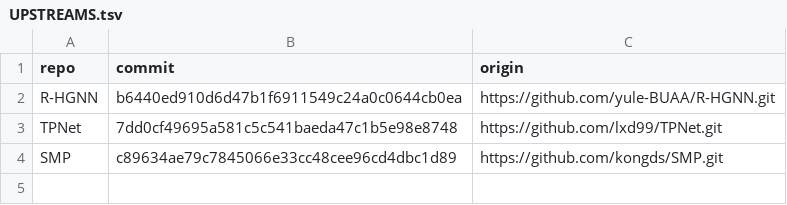
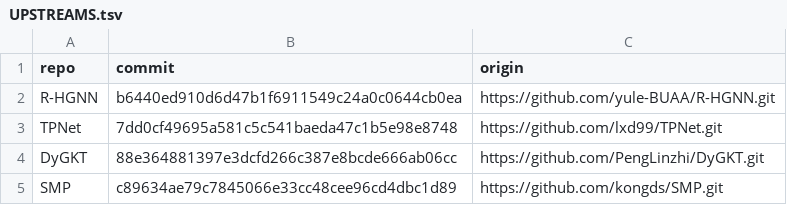
Before and after one commit to lxd99/heterogeneous-data-evaluation-pipeline, a TSV file: UPSTREAMS.tsv, drawn as a sheet.

```diff
--- a/UPSTREAMS.tsv
+++ b/UPSTREAMS.tsv
@@ -3,2 +3,3 @@ R-HGNN	b6440ed910d6d47b1f6911549c24a0c0644cb0ea	https://github.com/yule-BUAA/R-H
 TPNet	7dd0cf49695a581c5c541baeda47c1b5e98e8748	https://github.com/lxd99/TPNet.git
+DyGKT	88e364881397e3dcfd266c387e8bcde666ab06cc	https://github.com/PengLinzhi/DyGKT.git
 SMP	c89634ae79c7845066e33cc48cee96cd4dbc1d89	https://github.com/kongds/SMP.git
```
Also changed, not shown: 6 other files.
